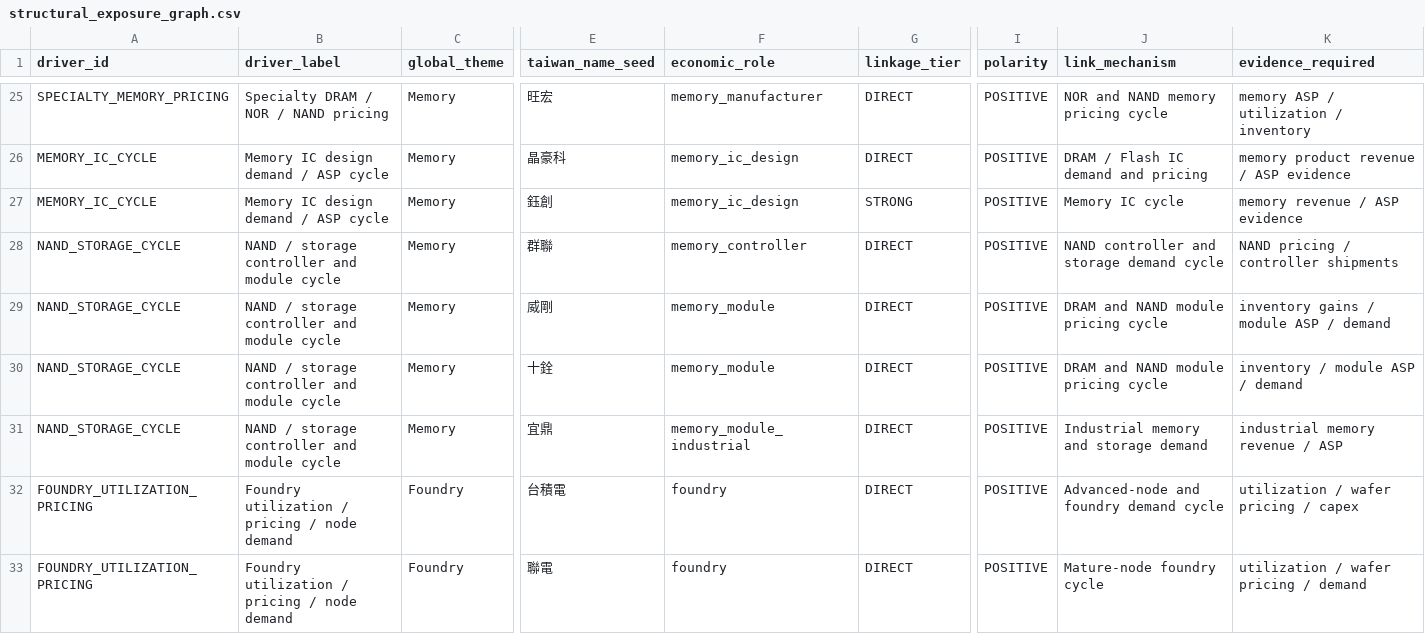
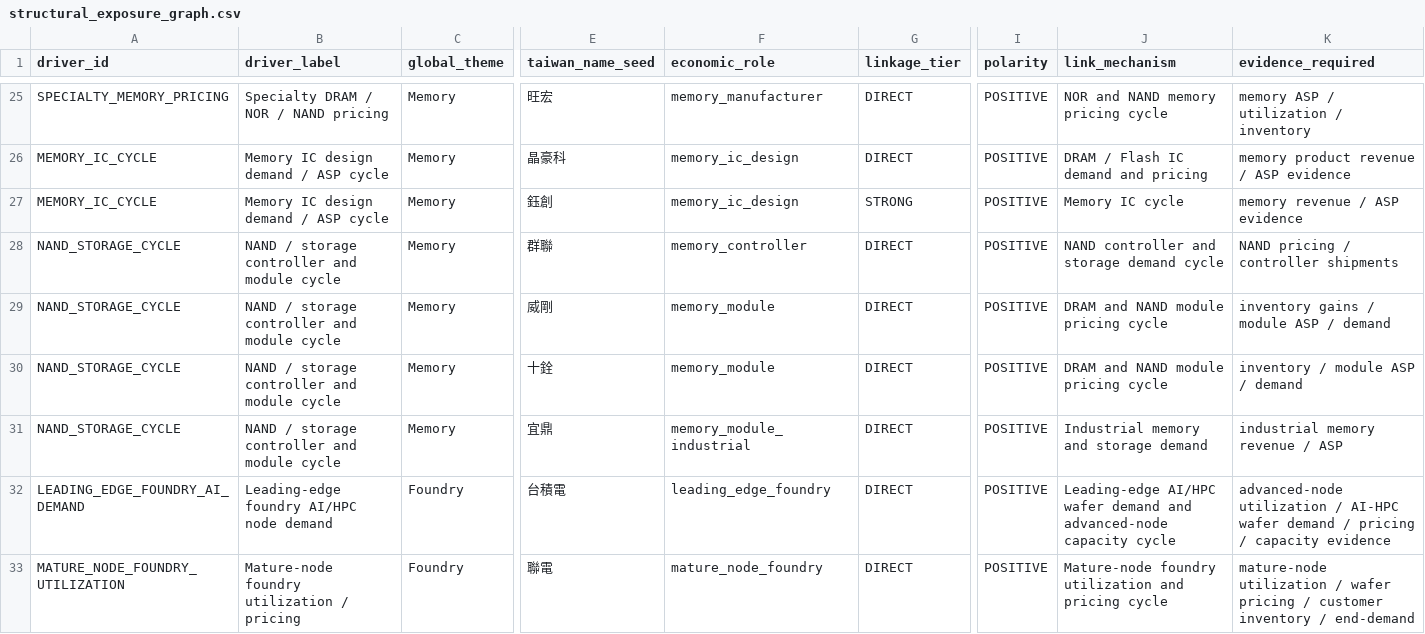
Before and after one commit to pa45251/alpha-hunter-v2, a CSV file: config/structural_exposure_graph.csv, drawn as a sheet; only a part is shown, gaps mark what is left out; the diff covers the shown part only; the diff names each change by its address in the sheet, - before the commit and + after, or states it on an @@ line.

Commit message:
align structural graph with refined causal drivers

```diff
--- a/config/structural_exposure_graph.csv
+++ b/config/structural_exposure_graph.csv
-A32 (driver_id): FOUNDRY_UTILIZATION_PRICING
+A32 (driver_id): LEADING_EDGE_FOUNDRY_AI_DEMAND
-B32 (driver_label): Foundry utilization / pricing / node demand
+B32 (driver_label): Leading-edge foundry AI/HPC node demand
-F32 (economic_role): foundry
+F32 (economic_role): leading_edge_foundry
-J32 (link_mechanism): Advanced-node and foundry demand cycle
+J32 (link_mechanism): Leading-edge AI/HPC wafer demand and advanced-node capacity cycle
-K32 (evidence_required): utilization / wafer pricing / capex
+K32 (evidence_required): advanced-node utilization / AI-HPC wafer demand / pricing / capacity evidence
-A33 (driver_id): FOUNDRY_UTILIZATION_PRICING
+A33 (driver_id): MATURE_NODE_FOUNDRY_UTILIZATION
-B33 (driver_label): Foundry utilization / pricing / node demand
+B33 (driver_label): Mature-node foundry utilization / pricing
-F33 (economic_role): foundry
+F33 (economic_role): mature_node_foundry
-J33 (link_mechanism): Mature-node foundry cycle
+J33 (link_mechanism): Mature-node foundry utilization and pricing cycle
-K33 (evidence_required): utilization / wafer pricing / demand
+K33 (evidence_required): mature-node utilization / wafer pricing / customer inventory / end-demand
```
Also changed, not shown: 26 edited cells elsewhere in this file.
